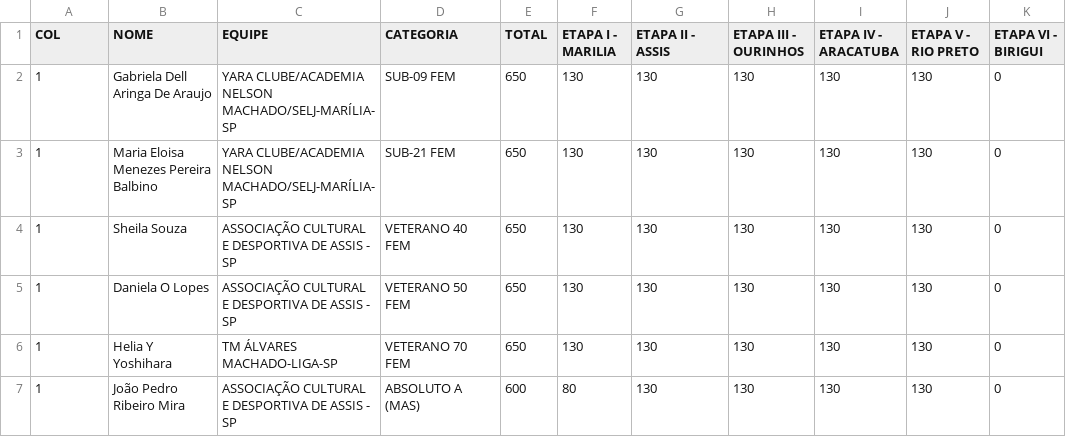
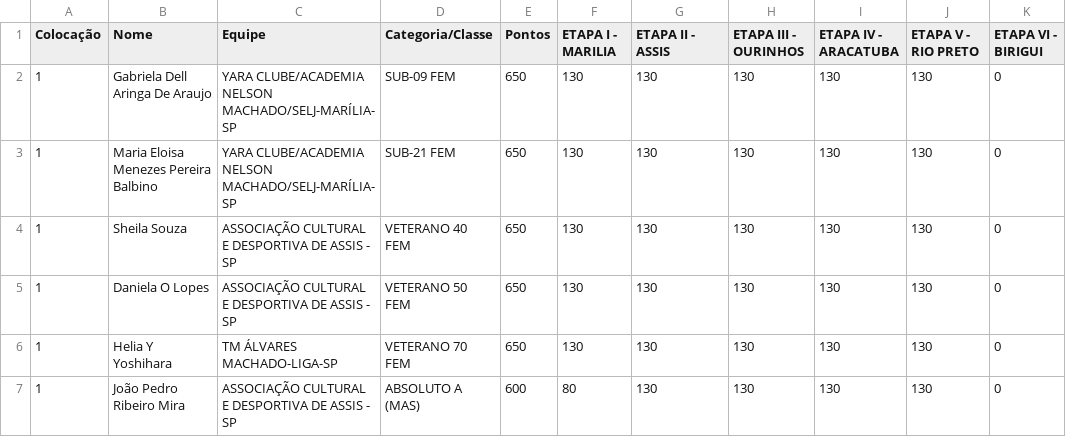
Before and after one commit to Fumis-rk/loptm25rk, a CSV file: rankingloptm.csv, drawn as a sheet; only a part is shown; the diff names each change by its address in the sheet, - before the commit and + after, or states it on an @@ line.

Commit message:
Add files via upload

```diff
--- a/rankingloptm.csv
+++ b/rankingloptm.csv
-A1: COL
+A1: Colocação
-B1: NOME
+B1: Nome
-C1: EQUIPE
+C1: Equipe
-D1: CATEGORIA
+D1: Categoria/Classe
-E1: TOTAL
+E1: Pontos
```
